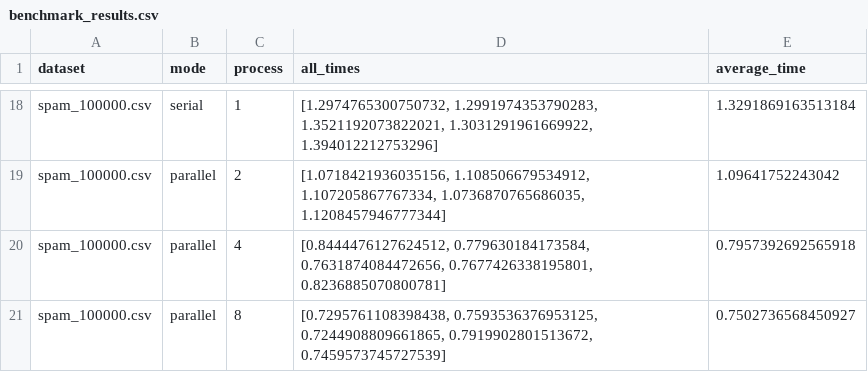
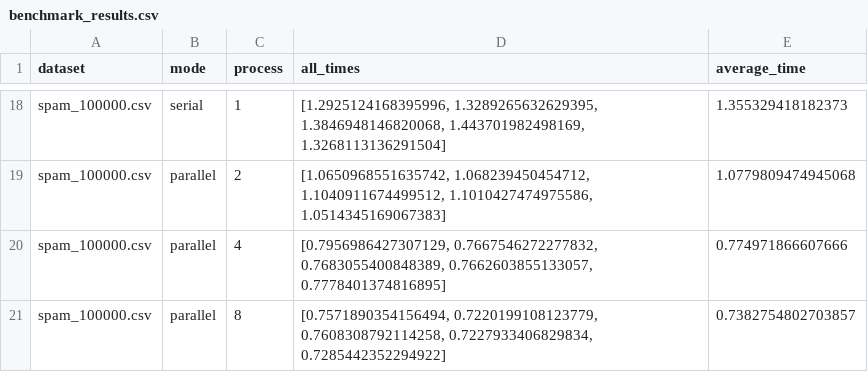
Before and after one commit to MuhammadAkbar-Arthur/PEMROSESAN-PARALEL, a CSV file: tugas2pempar/benchmark_results.csv, drawn as a sheet; only a part is shown, gaps mark what is left out; the diff covers the shown part only; the diff names each change by its address in the sheet, - before the commit and + after, or states it on an @@ line.

```diff
--- a/tugas2pempar/benchmark_results.csv
+++ b/tugas2pempar/benchmark_results.csv
-D18 (all_times): [1.2974765300750732, 1.2991974353790283, 1.3521192073822021, 1.3031291961669922, 1.394012212753296]
+D18 (all_times): [1.2925124168395996, 1.3289265632629395, 1.3846948146820068, 1.443701982498169, 1.3268113136291504]
-E18 (average_time): 1.3291869163513184
+E18 (average_time): 1.355329418182373
-D19 (all_times): [1.0718421936035156, 1.108506679534912, 1.107205867767334, 1.0736870765686035, 1.1208457946777344]
+D19 (all_times): [1.0650968551635742, 1.068239450454712, 1.1040911674499512, 1.1010427474975586, 1.0514345169067383]
-E19 (average_time): 1.09641752243042
+E19 (average_time): 1.0779809474945068
-D20 (all_times): [0.8444476127624512, 0.779630184173584, 0.7631874084472656, 0.7677426338195801, 0.8236885070800781]
+D20 (all_times): [0.7956986427307129, 0.7667546272277832, 0.7683055400848389, 0.7662603855133057, 0.7778401374816895]
-E20 (average_time): 0.7957392692565918
+E20 (average_time): 0.774971866607666
-D21 (all_times): [0.7295761108398438, 0.7593536376953125, 0.7244908809661865, 0.7919902801513672, 0.7459573745727539]
+D21 (all_times): [0.7571890354156494, 0.7220199108123779, 0.7608308792114258, 0.7227933406829834, 0.7285442352294922]
-E21 (average_time): 0.7502736568450927
+E21 (average_time): 0.7382754802703857
```
Also changed, not shown: 32 edited cells elsewhere in this file, 9 other files.
